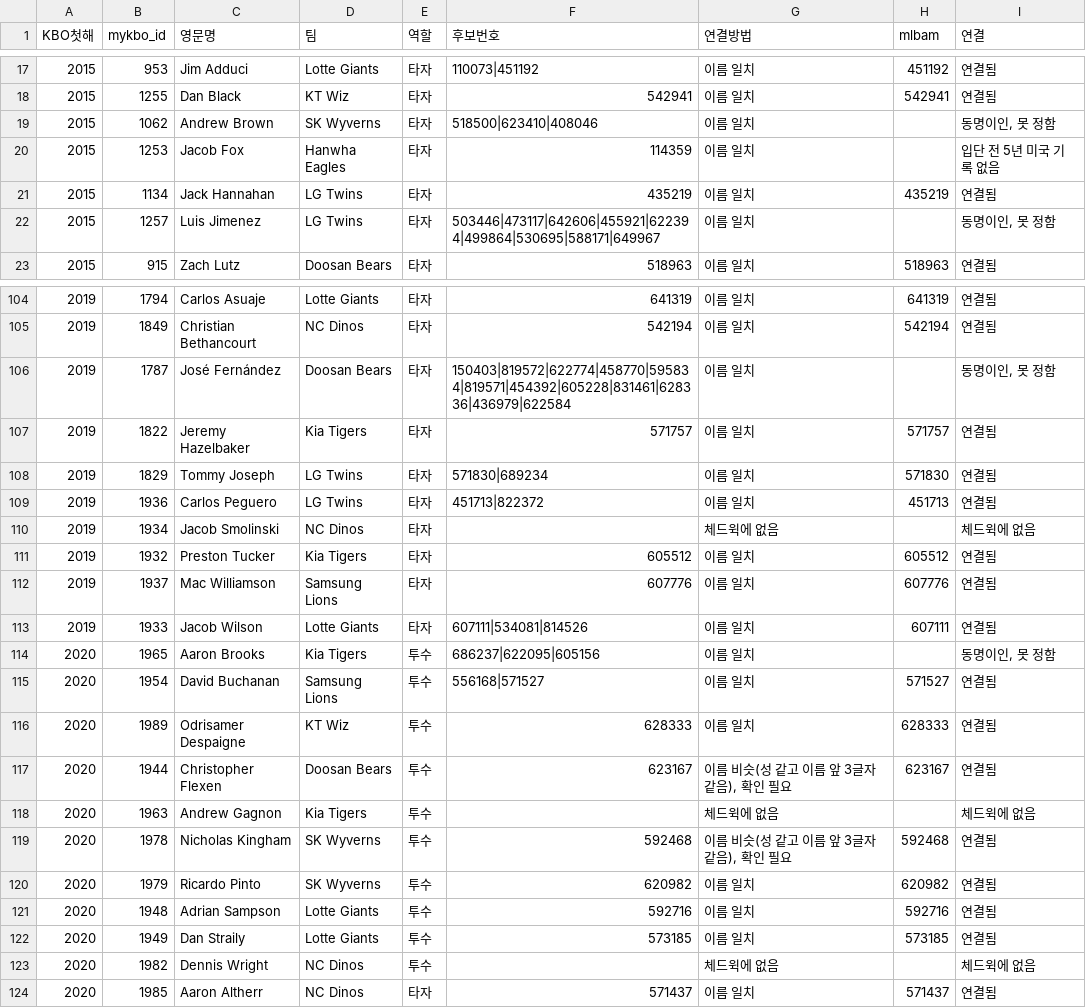
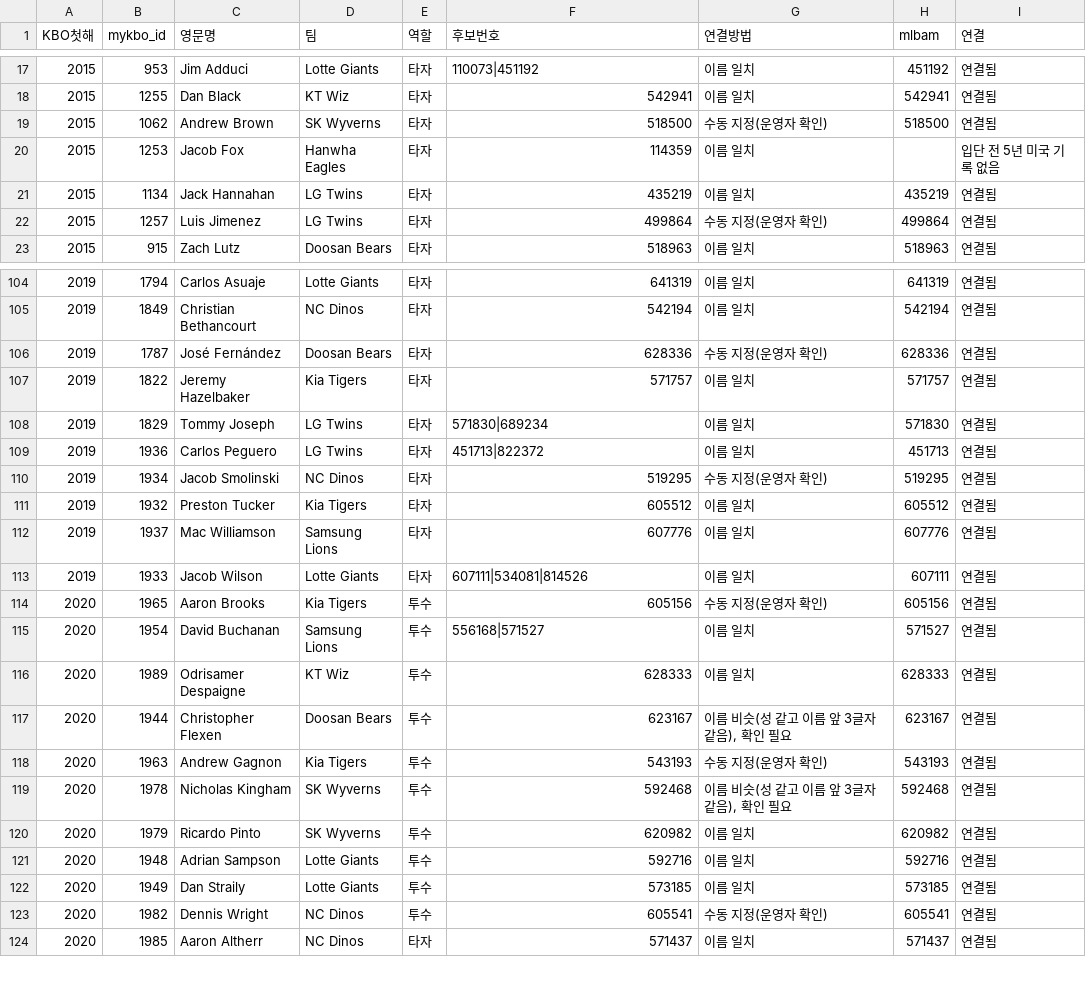
Before and after one commit to bylinercho/before_kbo, a CSV file: data/kbo_cohort.csv, drawn as a sheet; only a part is shown, gaps mark what is left out; the diff covers the shown part only.

```diff
--- a/data/kbo_cohort.csv
+++ b/data/kbo_cohort.csv
@@ -18,6 +18,6 @@
 2015,1255,Dan Black,KT Wiz,타자,542941,이름 일치,542941,연결됨
-2015,1062,Andrew Brown,SK Wyverns,타자,518500|623410|408046,이름 일치,,"동명이인, 못 정함"
+2015,1062,Andrew Brown,SK Wyverns,타자,518500,수동 지정(운영자 확인),518500,연결됨
 2015,1253,Jacob Fox,Hanwha Eagles,타자,114359,이름 일치,,입단 전 5년 미국 기록 없음
 2015,1134,Jack Hannahan,LG Twins,타자,435219,이름 일치,435219,연결됨
-2015,1257,Luis Jimenez,LG Twins,타자,503446|473117|642606|455921|622394|499864|530695|588171|649967,이름 일치,,"동명이인, 못 정함"
+2015,1257,Luis Jimenez,LG Twins,타자,499864,수동 지정(운영자 확인),499864,연결됨
 2015,915,Zach Lutz,Doosan Bears,타자,518963,이름 일치,518963,연결됨
@@ -105,3 +105,3 @@
 2019,1849,Christian Bethancourt,NC Dinos,타자,542194,이름 일치,542194,연결됨
-2019,1787,José Fernández,Doosan Bears,타자,150403|819572|622774|458770|595834|819571|454392|605228|831461|628336|436979|622584,이름 일치,,"동명이인, 못 정함"
+2019,1787,José Fernández,Doosan Bears,타자,628336,수동 지정(운영자 확인),628336,연결됨
 2019,1822,Jeremy Hazelbaker,Kia Tigers,타자,571757,이름 일치,571757,연결됨
@@ -109,3 +109,3 @@
 2019,1936,Carlos Peguero,LG Twins,타자,451713|822372,이름 일치,451713,연결됨
-2019,1934,Jacob Smolinski,NC Dinos,타자,,체드윅에 없음,,체드윅에 없음
+2019,1934,Jacob Smolinski,NC Dinos,타자,519295,수동 지정(운영자 확인),519295,연결됨
 2019,1932,Preston Tucker,Kia Tigers,타자,605512,이름 일치,605512,연결됨
@@ -113,3 +113,3 @@
 2019,1933,Jacob Wilson,Lotte Giants,타자,607111|534081|814526,이름 일치,607111,연결됨
-2020,1965,Aaron Brooks,Kia Tigers,투수,686237|622095|605156,이름 일치,,"동명이인, 못 정함"
+2020,1965,Aaron Brooks,Kia Tigers,투수,605156,수동 지정(운영자 확인),605156,연결됨
 2020,1954,David Buchanan,Samsung Lions,투수,556168|571527,이름 일치,571527,연결됨
@@ -117,3 +117,3 @@
 2020,1944,Christopher Flexen,Doosan Bears,투수,623167,"이름 비슷(성 같고 이름 앞 3글자 같음), 확인 필요",623167,연결됨
-2020,1963,Andrew Gagnon,Kia Tigers,투수,,체드윅에 없음,,체드윅에 없음
+2020,1963,Andrew Gagnon,Kia Tigers,투수,543193,수동 지정(운영자 확인),543193,연결됨
 2020,1978,Nicholas Kingham,SK Wyverns,투수,592468,"이름 비슷(성 같고 이름 앞 3글자 같음), 확인 필요",592468,연결됨
@@ -122,3 +122,3 @@
 2020,1949,Dan Straily,Lotte Giants,투수,573185,이름 일치,573185,연결됨
-2020,1982,Dennis Wright,NC Dinos,투수,,체드윅에 없음,,체드윅에 없음
+2020,1982,Dennis Wright,NC Dinos,투수,605541,수동 지정(운영자 확인),605541,연결됨
 2020,1985,Aaron Altherr,NC Dinos,타자,571437,이름 일치,571437,연결됨
```
Also changed, not shown: 4 edited cells elsewhere in this file, data/cohort_profiles.csv, data/il_stints.csv, 6 other files.
